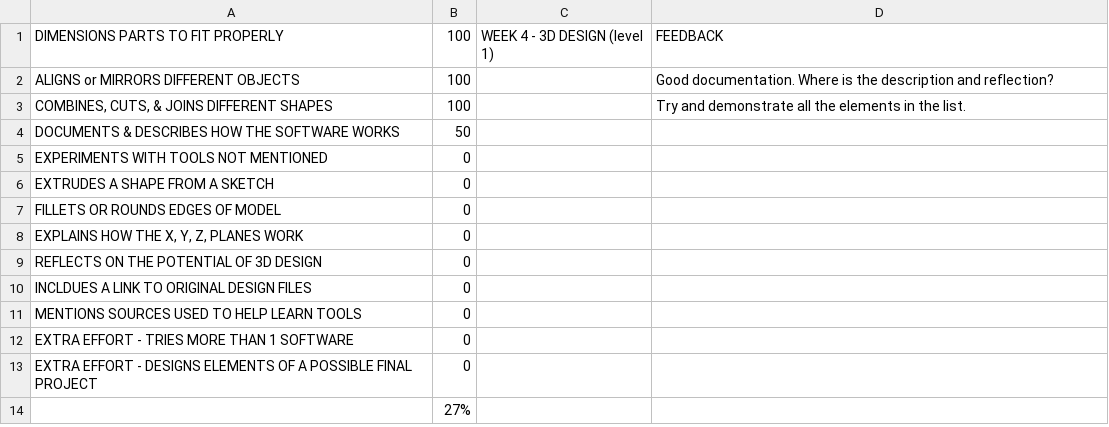
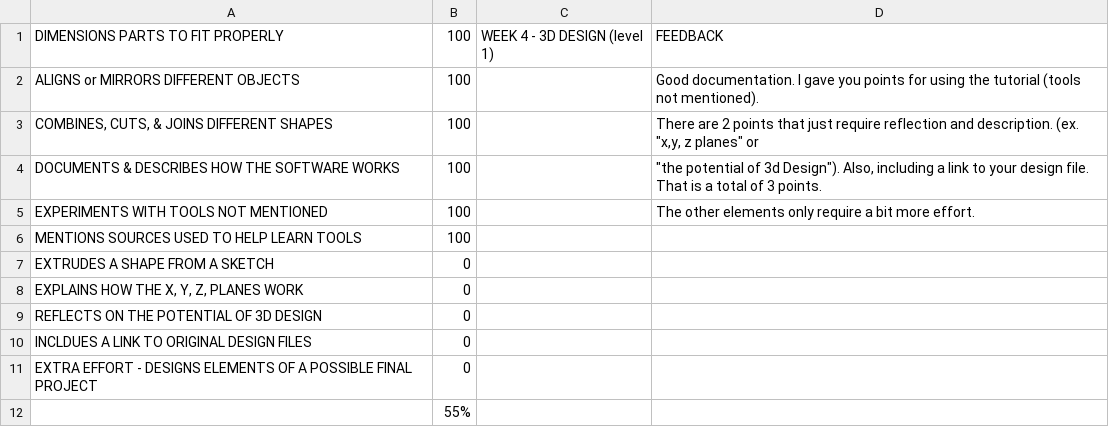
Before and after one commit to makercreator/learn, a CSV file: students/ben-b/week4/skills - week 4.csv, drawn as a sheet.

```diff
--- a/students/ben-b/week4/skills - week 4.csv
+++ b/students/ben-b/week4/skills - week 4.csv
@@ -1,8 +1,8 @@
 DIMENSIONS PARTS TO FIT PROPERLY,100,WEEK 4 - 3D DESIGN (level 1),FEEDBACK
-ALIGNS or MIRRORS DIFFERENT OBJECTS,100,,Good documentation. Where is the description and reflection?
-"COMBINES, CUTS, & JOINS DIFFERENT SHAPES",100,,Try and demonstrate all the elements in the list.
-DOCUMENTS & DESCRIBES HOW THE SOFTWARE WORKS,50,,
-EXPERIMENTS  WITH TOOLS NOT MENTIONED,0,,
+ALIGNS or MIRRORS DIFFERENT OBJECTS,100,,Good documentation. I gave you points for using the tutorial  (tools not mentioned).
+"COMBINES, CUTS, & JOINS DIFFERENT SHAPES",100,,"There are 2 points that just require reflection and description. (ex. ""x,y, z planes"" or "
+DOCUMENTS & DESCRIBES HOW THE SOFTWARE WORKS,100,,"""the potential of 3d Design""). Also, including a link to your design file. That is a total of 3 points."
+EXPERIMENTS  WITH TOOLS NOT MENTIONED,100,,The other elements only require a bit more effort.
+MENTIONS SOURCES USED TO HELP LEARN TOOLS,100,,
 EXTRUDES A SHAPE FROM A SKETCH,0,,
-FILLETS OR ROUNDS EDGES OF MODEL,0,,
 "EXPLAINS HOW THE X, Y, Z, PLANES WORK",0,,
@@ -10,5 +10,3 @@ REFLECTS ON THE POTENTIAL OF 3D DESIGN,0,,
 INCLDUES A LINK TO ORIGINAL DESIGN FILES,0,,
-MENTIONS SOURCES USED TO HELP LEARN TOOLS,0,,
-EXTRA EFFORT - TRIES MORE THAN 1 SOFTWARE,0,,
 EXTRA EFFORT - DESIGNS ELEMENTS OF A POSSIBLE  FINAL PROJECT,0,,
-,27%,,
+,55%,,
```
Also changed, not shown: students/ben-b/effort/skills - overall.csv, students/ben-b/skills - overall.csv, 3 other files.
